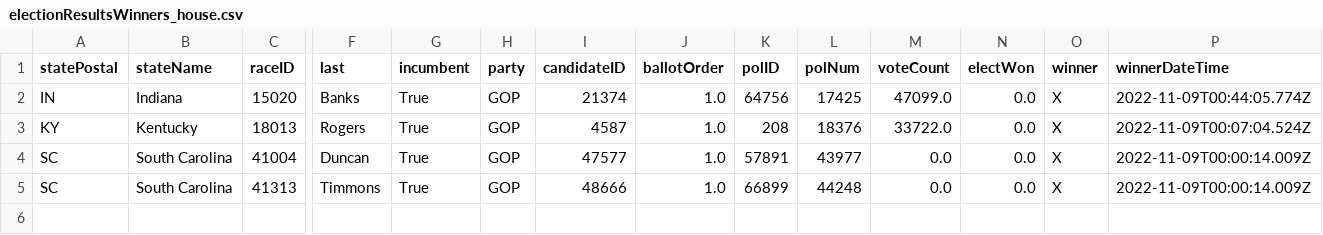
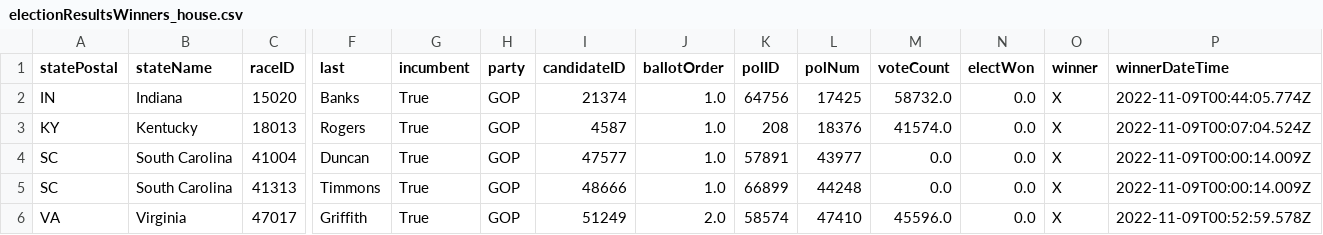
Before and after one commit to Nikkei-Visual-Data-Journalism/MidTermElection_1123409584372xxbb225, a CSV file: APAPI/electionResultsWinners_house.csv, drawn as a sheet; only a part is shown, gaps mark what is left out; rows hold the shown columns only; the diff names each change by its address in the sheet, - before the commit and + after, or states it on an @@ line.

```diff
--- a/APAPI/electionResultsWinners_house.csv
+++ b/APAPI/electionResultsWinners_house.csv
-M2 (voteCount): 47099.0
+M2 (voteCount): 58732.0
-M3 (voteCount): 33722.0
+M3 (voteCount): 41574.0
+row 6: VA | Virginia | 47017 | Griffith | True | GOP | 51249 | 2.0 | 58574 | 47410 | 45596.0 | 0.0 | X | 2022-11-09T00:52:59.578Z
```
Also changed, not shown: APAPI/electionResultsWinners_senate.csv, 2 other files.
